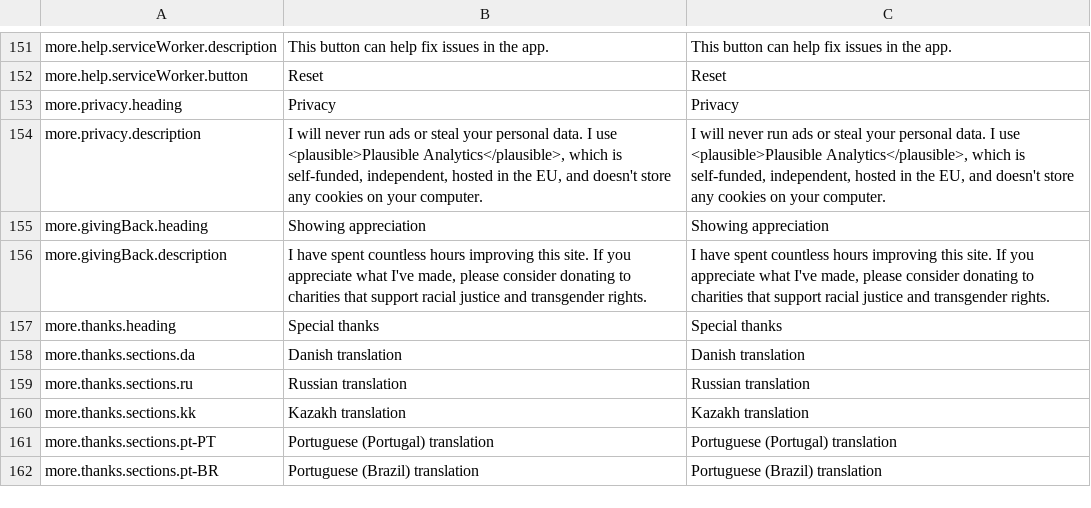
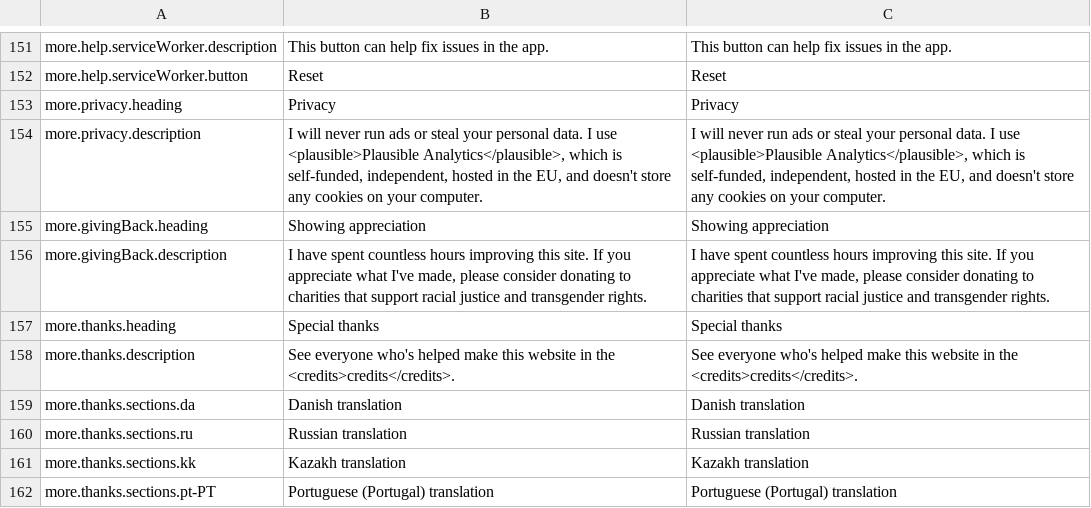
Before and after one commit to wavebeem/pkmn.help, a CSV file: public/translations/en.csv, drawn as a sheet; only a part is shown, gaps mark what is left out; the shorter side is filled out with more unchanged rows.

```diff
--- a/public/translations/en.csv
+++ b/public/translations/en.csv
@@ -157,2 +157,3 @@ more.givingBack.description,"I have spent countless hours improving this site. I
 more.thanks.heading,Special thanks,Special thanks
+more.thanks.description,See everyone who's helped make this website in the <credits>credits</credits>.,See everyone who's helped make this website in the <credits>credits</credits>.
 more.thanks.sections.da,Danish translation,Danish translation
```
Also changed, not shown: public/translations/da.csv, public/translations/de.csv, 20 other files.
